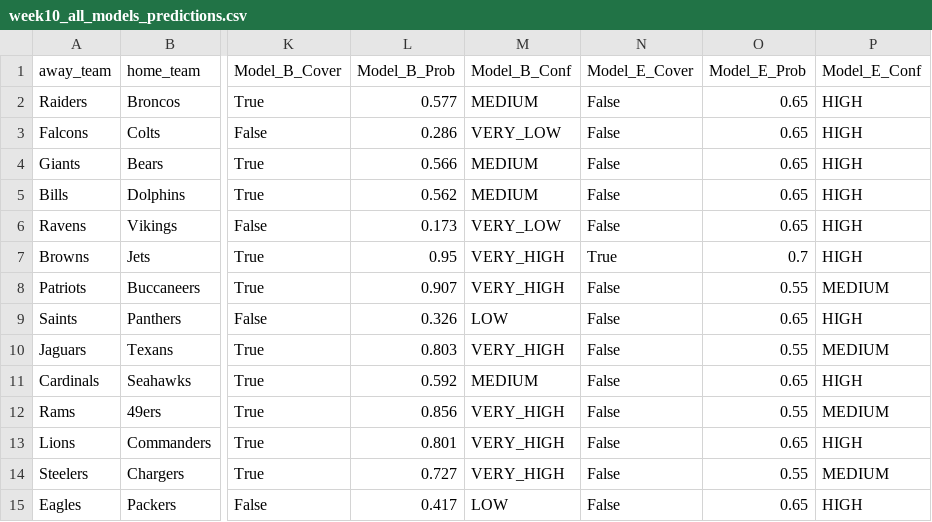
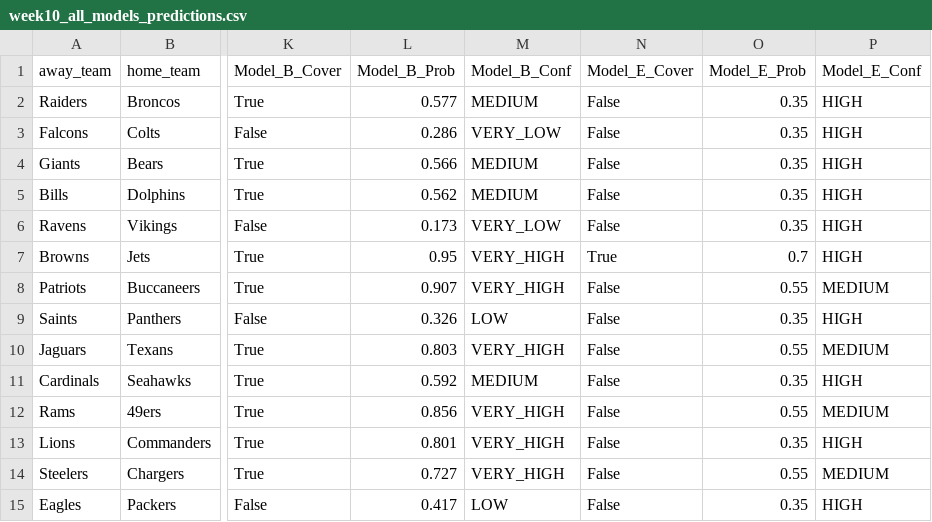
Before and after one commit to mightenyip/nfl-cover-model, a CSV file: predictions/week10_all_models_predictions.csv, drawn as a sheet; only a part is shown, gaps mark what is left out; the diff names each change by its address in the sheet, - before the commit and + after, or states it on an @@ line.

```diff
--- a/predictions/week10_all_models_predictions.csv
+++ b/predictions/week10_all_models_predictions.csv
-O2:O6 (Model_E_Prob): 0.65
+O2:O6 (Model_E_Prob): 0.35
-O9 (Model_E_Prob): 0.65
+O9 (Model_E_Prob): 0.35
-O11 (Model_E_Prob): 0.65
+O11 (Model_E_Prob): 0.35
-O13 (Model_E_Prob): 0.65
+O13 (Model_E_Prob): 0.35
-O15 (Model_E_Prob): 0.65
+O15 (Model_E_Prob): 0.35
```
Also changed, not shown: models/model_e/model_e_week10_predictions.csv, 1 other file.
